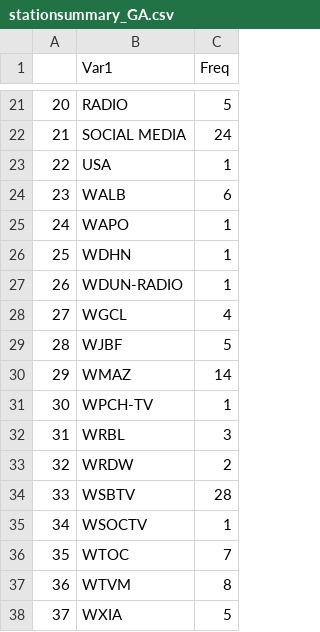
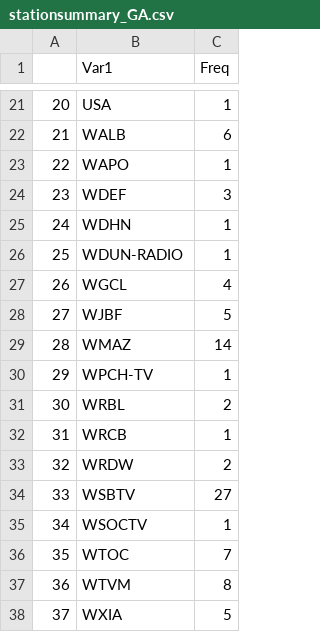
Before and after one commit to mraisle/OEF, a CSV file: stationsummary_GA.csv, drawn as a sheet; only a part is shown, gaps mark what is left out; the diff covers the shown part only.

```diff
--- a/stationsummary_GA.csv
+++ b/stationsummary_GA.csv
@@ -21,15 +21,15 @@
-"20","RADIO",5
-"21","SOCIAL MEDIA",24
-"22","USA",1
-"23","WALB",6
-"24","WAPO",1
-"25","WDHN",1
-"26","WDUN-RADIO",1
-"27","WGCL",4
-"28","WJBF",5
-"29","WMAZ",14
-"30","WPCH-TV",1
-"31","WRBL",3
+"20","USA",1
+"21","WALB",6
+"22","WAPO",1
+"23","WDEF",3
+"24","WDHN",1
+"25","WDUN-RADIO",1
+"26","WGCL",4
+"27","WJBF",5
+"28","WMAZ",14
+"29","WPCH-TV",1
+"30","WRBL",2
+"31","WRCB",1
 "32","WRDW",2
-"33","WSBTV",28
+"33","WSBTV",27
 "34","WSOCTV",1
```
Also changed, not shown: 33 edited cells elsewhere in this file, favnews_routput_GA.csv, frequency_count_GA.csv, 1 other file.
